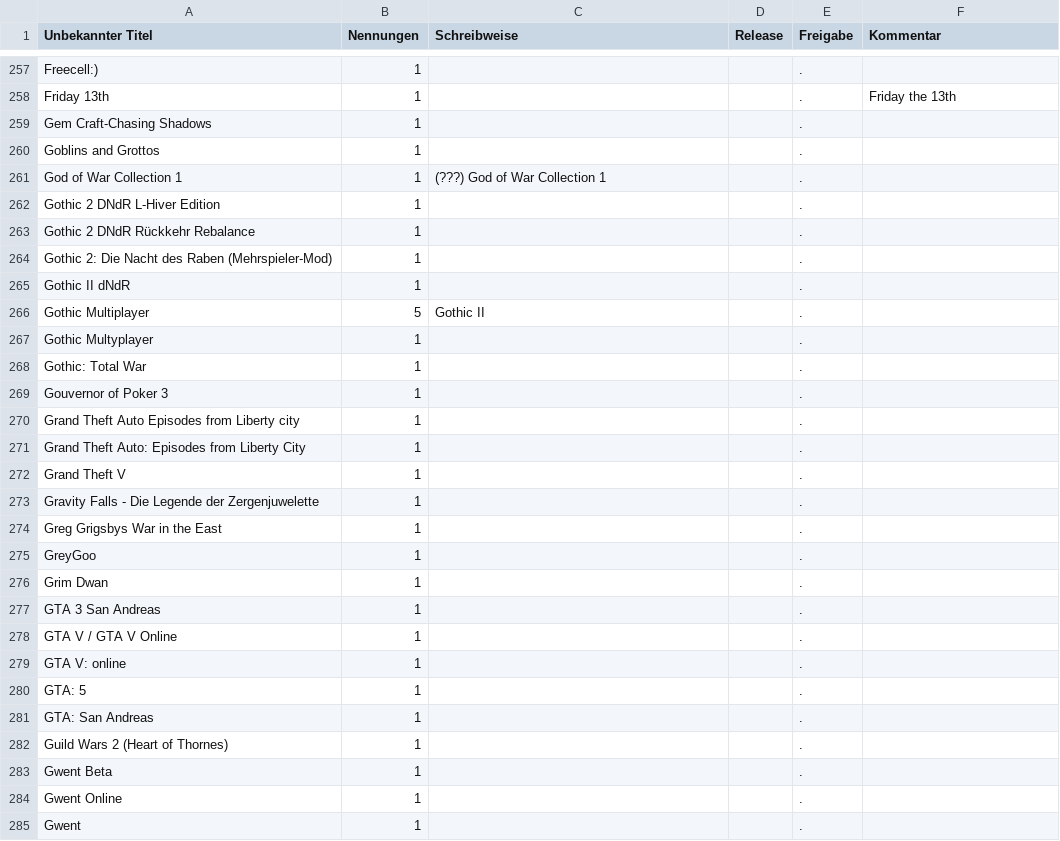
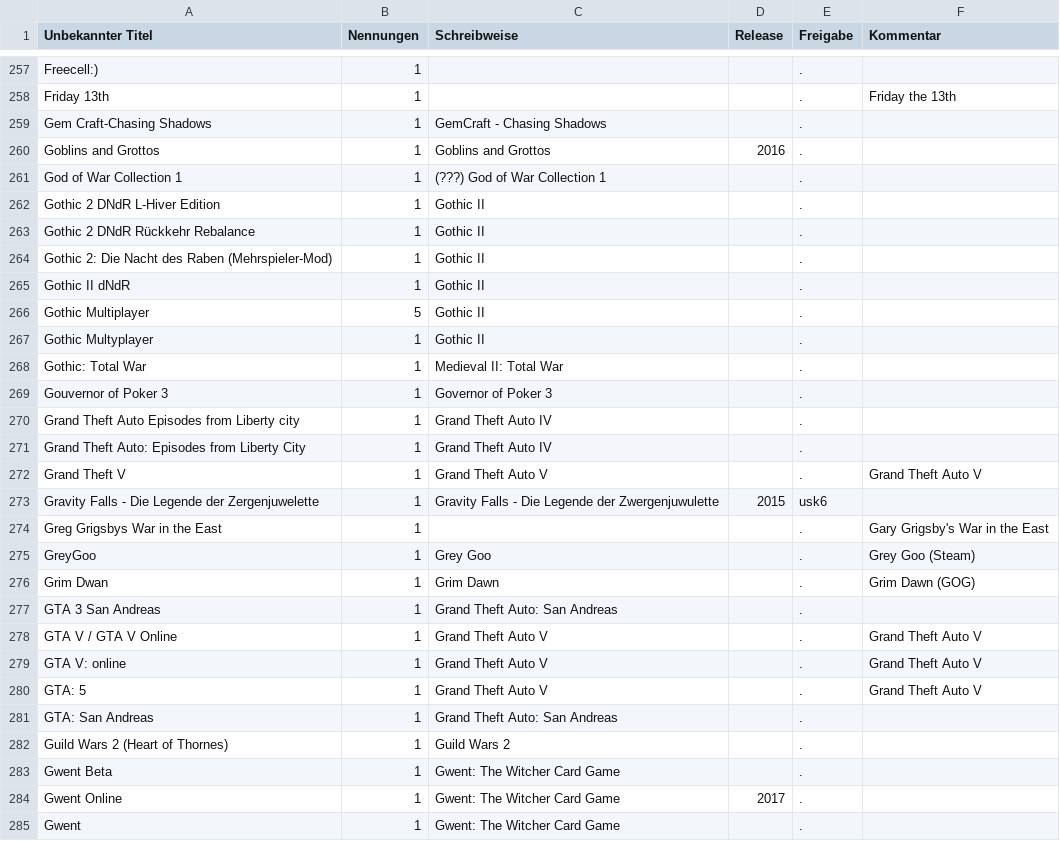
Before and after one commit to VDVC/Survey, a TSV file: daten/neue-titel.tsv, drawn as a sheet; only a part is shown, gaps mark what is left out; the diff covers the shown part only.

Commit message:
G und H

```diff
--- a/daten/neue-titel.tsv
+++ b/daten/neue-titel.tsv
@@ -258,28 +258,28 @@
 "Friday 13th"	1	""		"."	"Friday the 13th"
-"Gem Craft-Chasing Shadows"	1	""		"."	""
-"Goblins and Grottos"	1	""		"."	""
+"Gem Craft-Chasing Shadows"	1	"GemCraft - Chasing Shadows"		"."	""
+"Goblins and Grottos"	1	"Goblins and Grottos"	2016	"."	""
 "God of War Collection 1"	1	"(???) God of War Collection 1"		"."	""
-"Gothic 2 DNdR L-Hiver Edition"	1	""		"."	""
-"Gothic 2 DNdR Rückkehr Rebalance"	1	""		"."	""
-"Gothic 2: Die Nacht des Raben (Mehrspieler-Mod)"	1	""		"."	""
-"Gothic II dNdR"	1	""		"."	""
+"Gothic 2 DNdR L-Hiver Edition"	1	"Gothic II"		"."	""
+"Gothic 2 DNdR Rückkehr Rebalance"	1	"Gothic II"		"."	""
+"Gothic 2: Die Nacht des Raben (Mehrspieler-Mod)"	1	"Gothic II"		"."	""
+"Gothic II dNdR"	1	"Gothic II"		"."	""
 "Gothic Multiplayer"	5	"Gothic II"		"."	""
-"Gothic Multyplayer"	1	""		"."	""
-"Gothic: Total War"	1	""		"."	""
-"Gouvernor of Poker 3"	1	""		"."	""
-"Grand Theft Auto Episodes from Liberty city"	1	""		"."	""
-"Grand Theft Auto: Episodes from Liberty City"	1	""		"."	""
-"Grand Theft V"	1	""		"."	""
-"Gravity Falls - Die Legende der Zergenjuwelette"	1	""		"."	""
-"Greg Grigsbys War in the East"	1	""		"."	""
-"GreyGoo"	1	""		"."	""
-"Grim Dwan"	1	""		"."	""
-"GTA 3 San Andreas"	1	""		"."	""
-"GTA V / GTA V Online"	1	""		"."	""
-"GTA V: online"	1	""		"."	""
-"GTA: 5"	1	""		"."	""
-"GTA: San Andreas"	1	""		"."	""
-"Guild Wars 2 (Heart of Thornes)"	1	""		"."	""
-"Gwent Beta"	1	""		"."	""
-"Gwent Online"	1	""		"."	""
-"Gwent"	1	""		"."	""
+"Gothic Multyplayer"	1	"Gothic II"		"."	""
+"Gothic: Total War"	1	"Medieval II: Total War"		"."	""
+"Gouvernor of Poker 3"	1	"Governor of Poker 3"		"."	""
+"Grand Theft Auto Episodes from Liberty city"	1	"Grand Theft Auto IV"		"."	""
+"Grand Theft Auto: Episodes from Liberty City"	1	"Grand Theft Auto IV"		"."	""
+"Grand Theft V"	1	"Grand Theft Auto V"		"."	"Grand Theft Auto V"
+"Gravity Falls - Die Legende der Zergenjuwelette"	1	"Gravity Falls - Die Legende der Zwergenjuwulette"	2015	"usk6"	""
+"Greg Grigsbys War in the East"	1	""		"."	"Gary Grigsby's War in the East"
+"GreyGoo"	1	"Grey Goo"		"."	"Grey Goo (Steam)"
+"Grim Dwan"	1	"Grim Dawn"		"."	"Grim Dawn (GOG)"
+"GTA 3 San Andreas"	1	"Grand Theft Auto: San Andreas"		"."	""
+"GTA V / GTA V Online"	1	"Grand Theft Auto V"		"."	"Grand Theft Auto V"
+"GTA V: online"	1	"Grand Theft Auto V"		"."	"Grand Theft Auto V"
+"GTA: 5"	1	"Grand Theft Auto V"		"."	"Grand Theft Auto V"
+"GTA: San Andreas"	1	"Grand Theft Auto: San Andreas"		"."	""
+"Guild Wars 2 (Heart of Thornes)"	1	"Guild Wars 2"		"."	""
+"Gwent Beta"	1	"Gwent: The Witcher Card Game"		"."	""
+"Gwent Online"	1	"Gwent: The Witcher Card Game"	2017	"."	""
+"Gwent"	1	"Gwent: The Witcher Card Game"		"."	""
```
Also changed, not shown: 33 edited cells elsewhere in this file.
